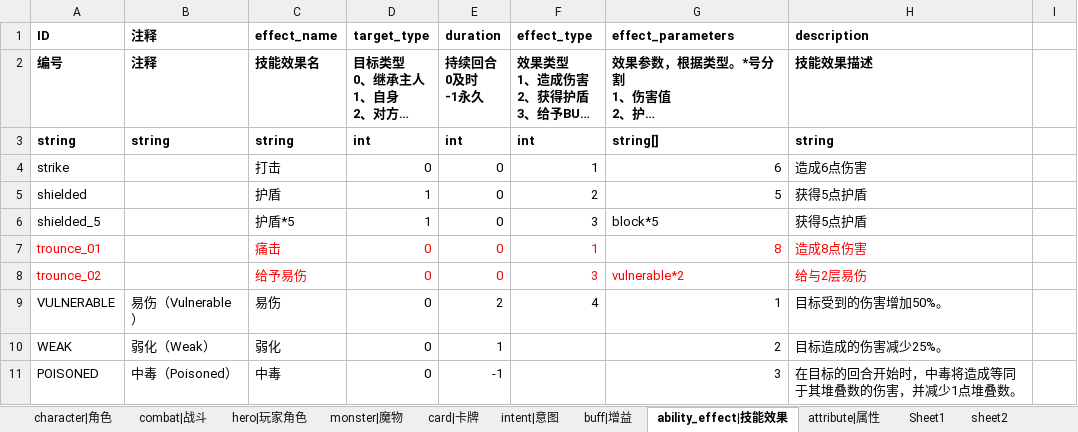
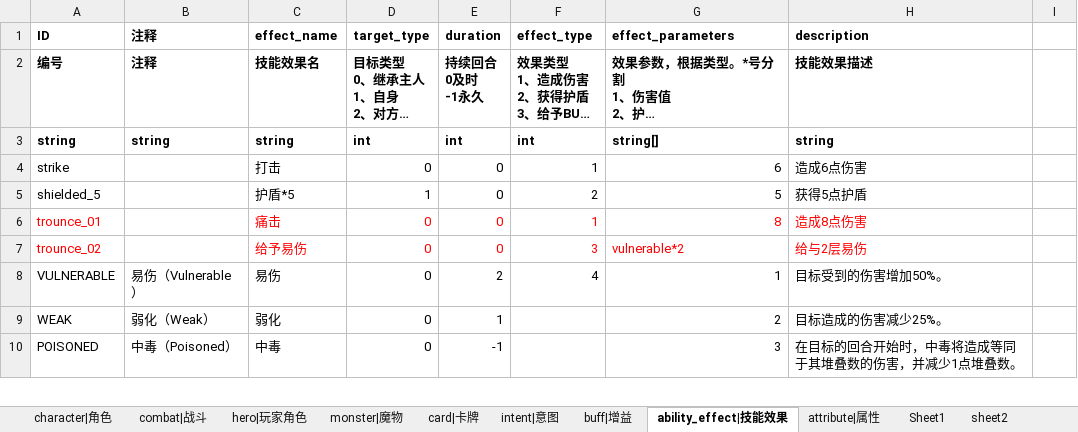
Before and after one commit to Liweimin0512/projectSX, an Excel workbook: xlsdir/配置-总表.xlsx, sheet ability_effect|技能效果, drawn as a sheet; only a part is shown; long unchanged cells end in …; values as stored, in another font and other column widths than the file's, no borders; removed rows and columns are numbered as before the commit, all else as after; the diff names each change by its address in the sheet, - before the commit and + after, or states it on an @@ line.

```diff
--- a/xlsdir/配置-总表.xlsx (sheet ability_effect|技能效果)
+++ b/xlsdir/配置-总表.xlsx (sheet ability_effect|技能效果)
-row 5: shielded |  | 护盾 | 1 | 0 | 2 | 5 | 获得5点护盾
-F5 (effect_type): 3
+F5 (effect_type): 2
-G5 (effect_parameters): block*5
+G5 (effect_parameters): 5
```
Also changed, not shown: sheet buff|增益, sheet intent|意图, 17 other files.
